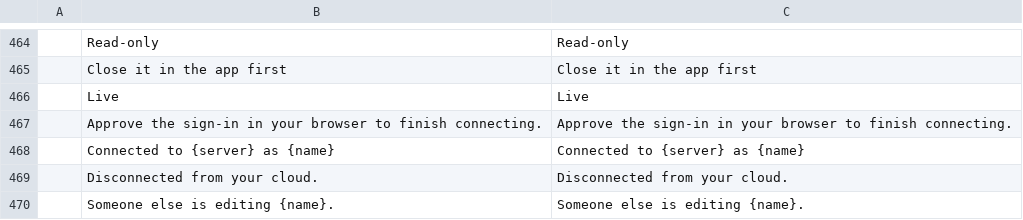
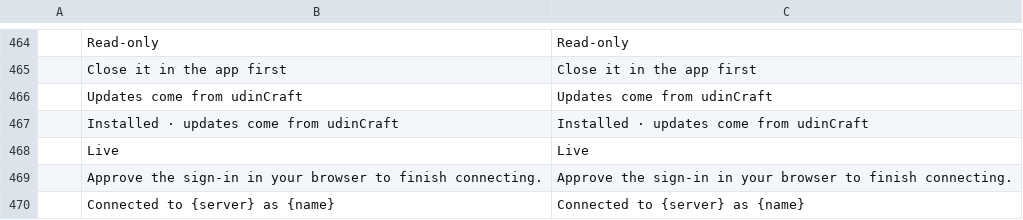
Before and after one commit to miqbalf/craft-launcher, a TSV file: crates/ui-egui/src/i18n/bs.tsv, drawn as a sheet; only a part is shown, gaps mark what is left out; the shorter side is filled out with more unchanged rows; the diff names each change by its address in the sheet, - before the commit and + after, or states it on an @@ line.

```diff
--- a/crates/ui-egui/src/i18n/bs.tsv
+++ b/crates/ui-egui/src/i18n/bs.tsv
+row 466:  | Updates come from udinCraft | Updates come from udinCraft
+row 467:  | Installed · updates come from udinCraft | Installed · updates come from udinCraft
```
Also changed, not shown: crates/ui-egui/src/i18n/cs.tsv, crates/ui-egui/src/i18n/de.tsv, 17 other files.
